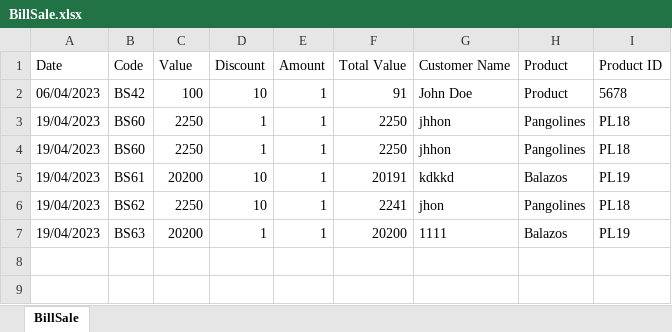
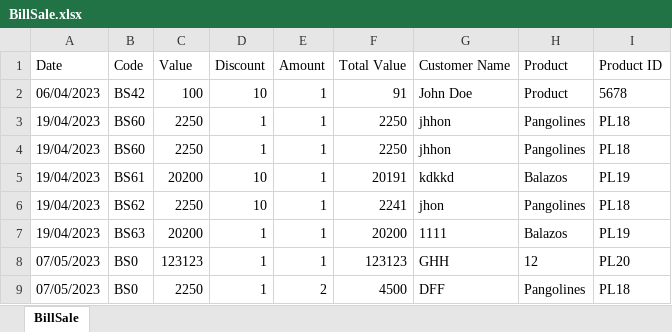
Before and after one commit to jhongarciap/Zoologico, an Excel workbook: rom/Bills/BillSale.xlsx, sheet BillSale, drawn as a sheet; values as stored, in another font and other column widths than the file's, no borders; the diff names each change by its address in the sheet, - before the commit and + after, or states it on an @@ line.

```diff
--- a/rom/Bills/BillSale.xlsx (sheet BillSale)
+++ b/rom/Bills/BillSale.xlsx (sheet BillSale)
+row 8: 07/05/2023 | BS0 | 123123 | 1 | 1 | 123123 | GHH | 12 | PL20
+row 9: 07/05/2023 | BS0 | 2250 | 1 | 2 | 4500 | DFF | Pangolines | PL18
```
Also changed, not shown: 16 other files.
